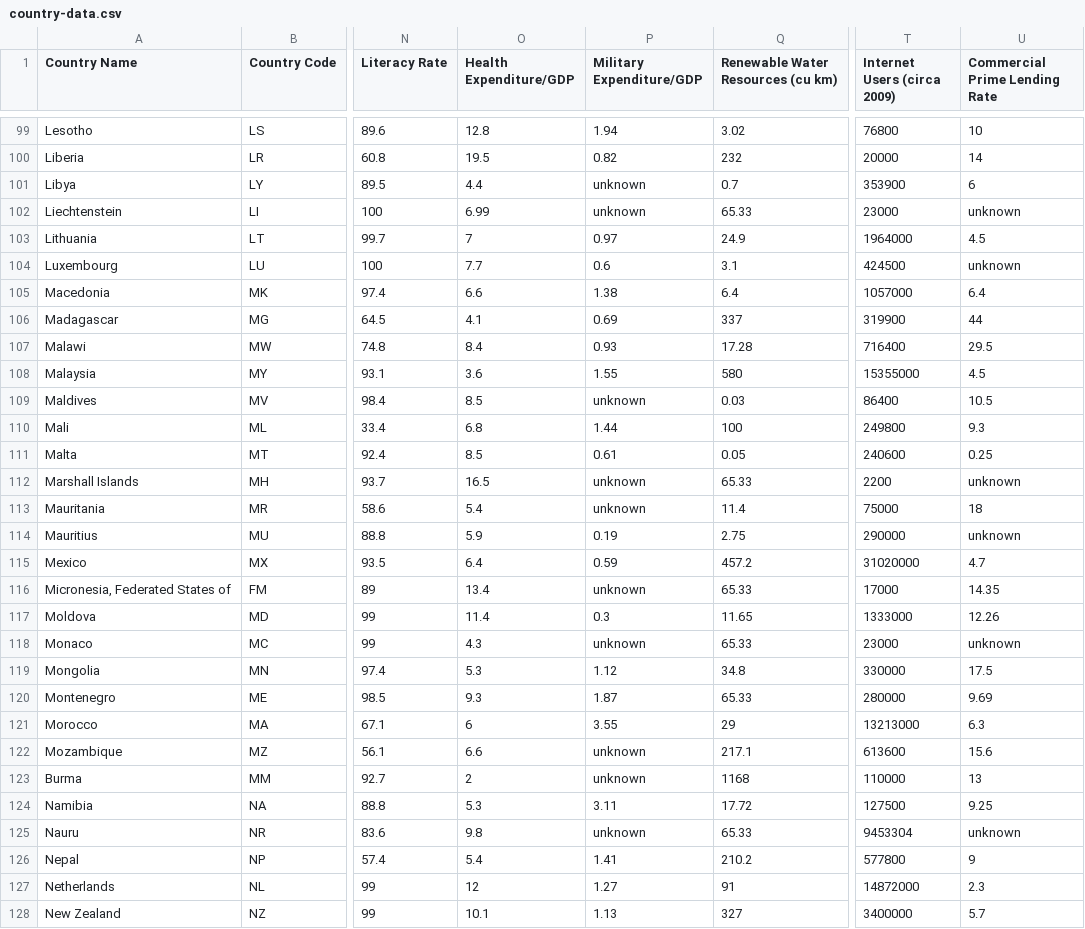
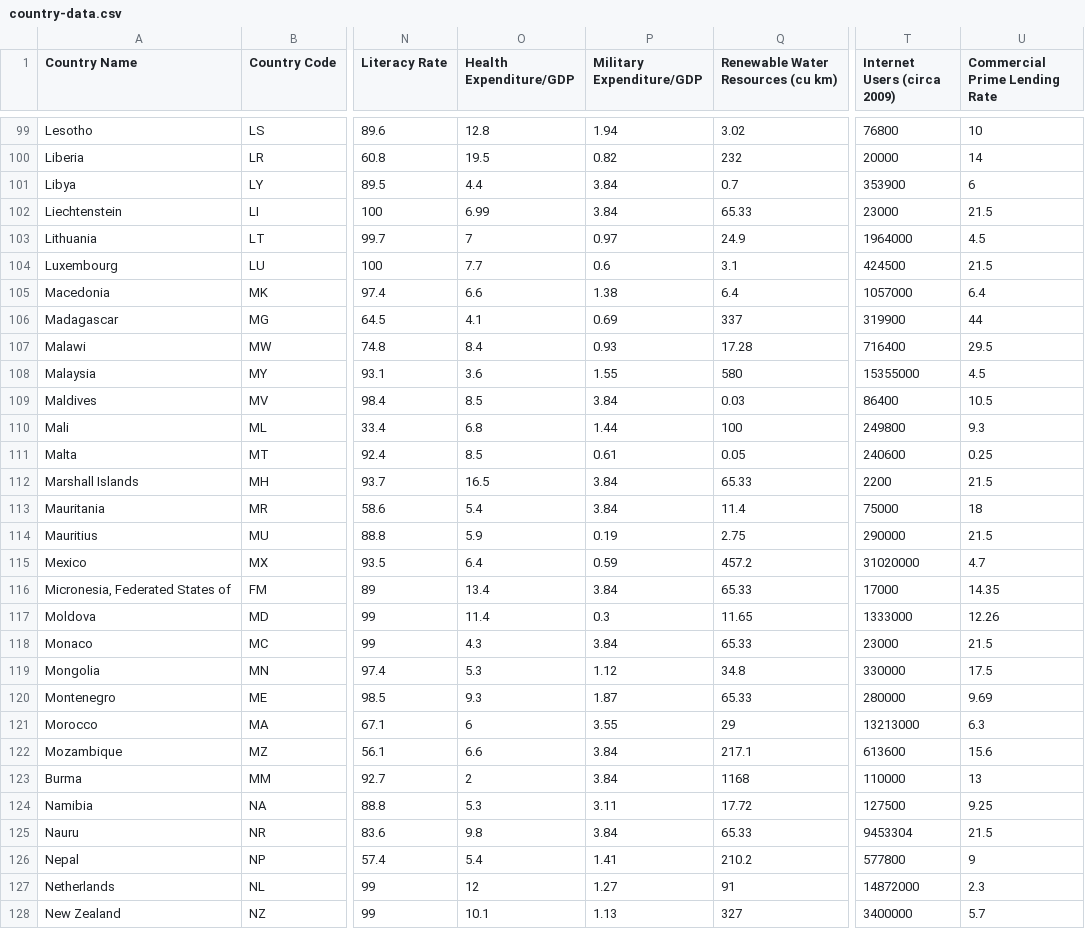
Before and after one commit to Sree-vathsan/ipython, a CSV file: country-data.csv, drawn as a sheet; only a part is shown, gaps mark what is left out; the diff covers the shown part only; the diff names each change by its address in the sheet, - before the commit and + after, or states it on an @@ line.

```diff
--- a/country-data.csv
+++ b/country-data.csv
-P101:P102 (Military Expenditure/GDP): unknown
+P101:P102 (Military Expenditure/GDP): 3.84
-U102 (Commercial Prime Lending Rate): unknown
+U102 (Commercial Prime Lending Rate): 21.5
-U104 (Commercial Prime Lending Rate): unknown
+U104 (Commercial Prime Lending Rate): 21.5
-P109 (Military Expenditure/GDP): unknown
+P109 (Military Expenditure/GDP): 3.84
-P112:P113 (Military Expenditure/GDP): unknown
+P112:P113 (Military Expenditure/GDP): 3.84
-U112 (Commercial Prime Lending Rate): unknown
+U112 (Commercial Prime Lending Rate): 21.5
-U114 (Commercial Prime Lending Rate): unknown
+U114 (Commercial Prime Lending Rate): 21.5
-P116 (Military Expenditure/GDP): unknown
+P116 (Military Expenditure/GDP): 3.84
-P118 (Military Expenditure/GDP): unknown
+P118 (Military Expenditure/GDP): 3.84
-U118 (Commercial Prime Lending Rate): unknown
+U118 (Commercial Prime Lending Rate): 21.5
-P122:P123 (Military Expenditure/GDP): unknown
+P122:P123 (Military Expenditure/GDP): 3.84
-P125 (Military Expenditure/GDP): unknown
+P125 (Military Expenditure/GDP): 3.84
-U125 (Commercial Prime Lending Rate): unknown
+U125 (Commercial Prime Lending Rate): 21.5
```
Also changed, not shown: 1 added row and 74 edited cells elsewhere in this file, 2 other files.
